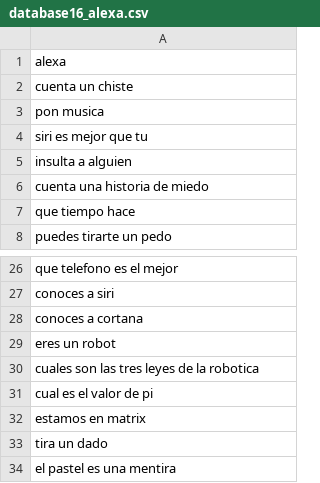
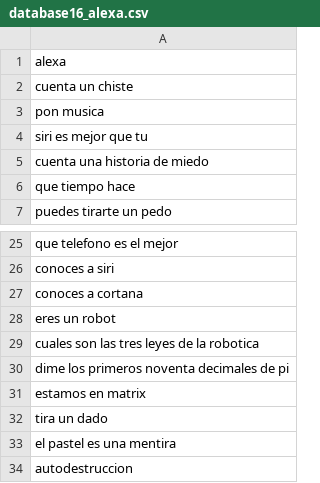
Before and after one commit to carlosjdd/speaker, a CSV file: data/database16_alexa.csv, drawn as a sheet; only a part is shown, gaps mark what is left out.

Commit message:
Modify Alexa funtion

```diff
--- a/data/database16_alexa.csv
+++ b/data/database16_alexa.csv
@@ -4,3 +4,2 @@ pon musica
 siri es mejor que tu
-insulta a alguien
 cuenta una historia de miedo
@@ -30,3 +29,3 @@ eres un robot
 cuales son las tres leyes de la robotica
-cual es el valor de pi
+dime los primeros noventa decimales de pi
 estamos en matrix
@@ -34 +33,2 @@ tira un dado
 el pastel es una mentira
+autodestruccion
```
Also changed, not shown: 1 other file.
